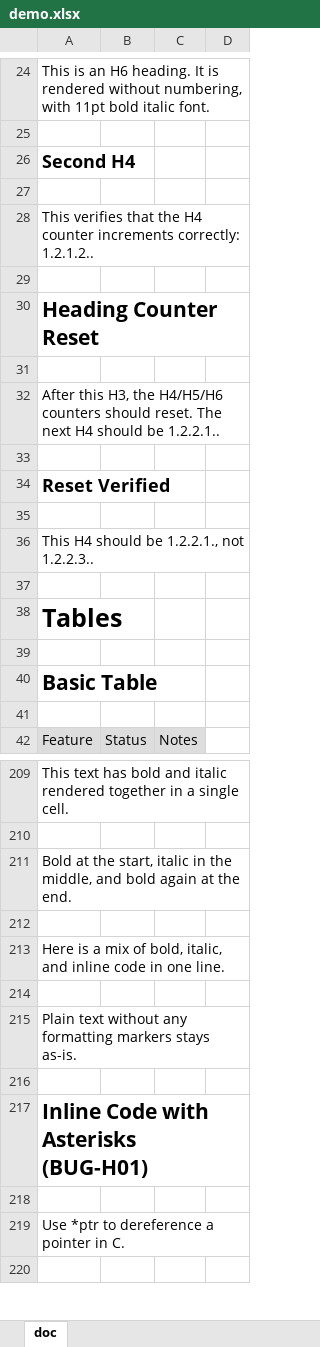
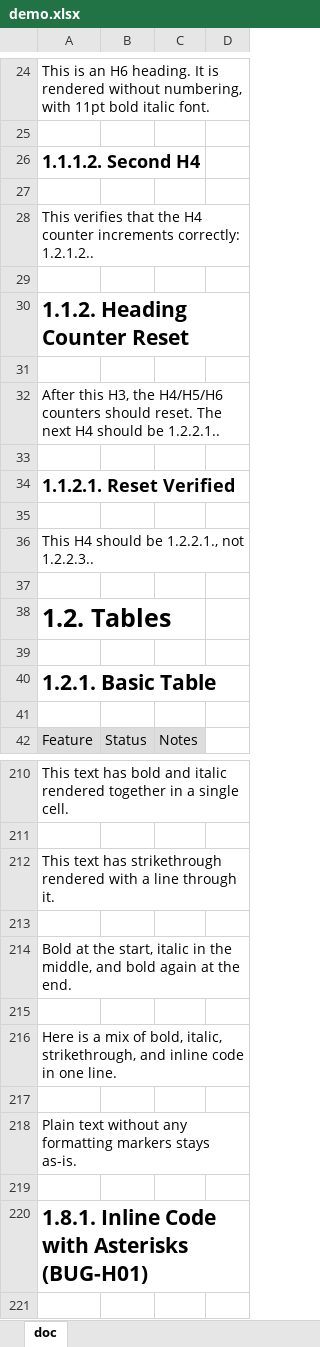
Before and after one commit to HituziANDO/md2xls, an Excel workbook: sample/output/demo.xlsx, sheet doc, drawn as a sheet; only a part is shown, gaps mark what is left out; the shorter side is filled out with more unchanged rows; values as stored, in another font and other column widths than the file's, no borders; addresses are those after the commit; the diff covers the shown part only; the diff names each change by its address in the sheet, - before the commit and + after, or states it on an @@ line.

Commit message:
Add strikethrough (~~text~~) support
  - Parse ~~text~~ as strikethrough in StripInlineFormatting and
    ParseRichText, render with Excel Font.Strike in rich text runs
  - Add Strike field to RichTextSegment
  - Add 5 unit tests for strikethrough parsing
  - Update demo.md with strikethrough examples in body text and lists
  - Update README, spec, and unsupported_features.md

```diff
--- a/sample/output/demo.xlsx (sheet doc)
+++ b/sample/output/demo.xlsx (sheet doc)
-A26: Second H4
+A26: 1.1.1.2. Second H4
-A30: Heading Counter Reset
+A30: 1.1.2. Heading Counter Reset
-A34: Reset Verified
+A34: 1.1.2.1. Reset Verified
-A38: Tables
+A38: 1.2. Tables
-A40: Basic Table
+A40: 1.2.1. Basic Table
+row 212: This text has strikethrough rendered with a line through it.
+row 213: (empty)
-A216: …bold, italic, and inline…
+A216: …bold, italic, strikethrough, and inline…
-A220: Inline Code with Asterisks (BUG-H01)
+A220: 1.8.1. Inline Code with Asterisks (BUG-H01)
```
Also changed, not shown: 1 added row and 41 edited cells elsewhere in this sheet, 6 other files.
